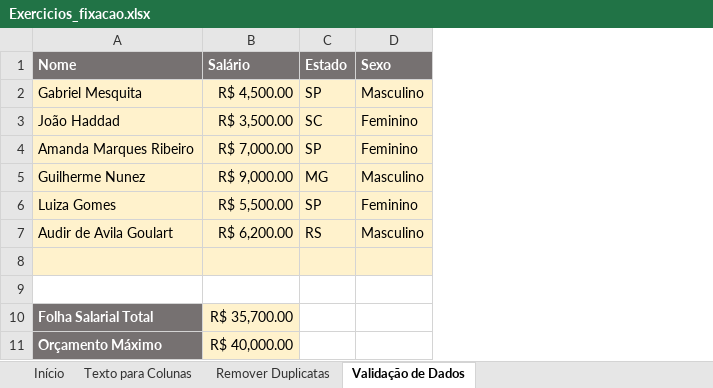
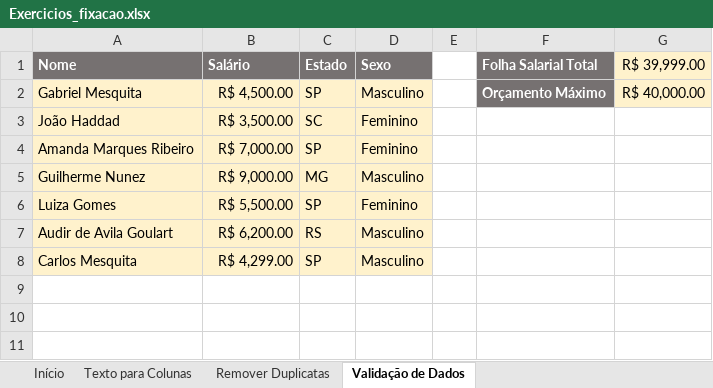
Before and after one commit to Filipeck/hashTagTreinamento, an Excel workbook: 2.Excel/hands-on/5.Ferramentas_dados/Exercicios_fixacao.xlsx, sheet Validação de Dados, drawn as a sheet; values as stored, in another font and other column widths than the file's, no borders; charts and pictures not drawn; removed rows and columns are numbered as before the commit, all else as after; the diff names each change by its address in the sheet, - before the commit and + after, or states it on an @@ line.

Commit message:
exercicios fixacao pt3

```diff
--- a/2.Excel/hands-on/5.Ferramentas_dados/Exercicios_fixacao.xlsx (sheet Validação de Dados)
+++ b/2.Excel/hands-on/5.Ferramentas_dados/Exercicios_fixacao.xlsx (sheet Validação de Dados)
+column E, empty
+column F (Folha Salarial Total), row 2: Orçamento Máximo
+column G (R$ 39,999.00), row 2: R$ 40,000.00
-row 8: (empty)
+row 8: Carlos Mesquita | R$ 4,299.00 | SP | Masculino
-row 9: (empty)
-row 10: Folha Salarial Total | R$ 35,700.00
-row 11: Orçamento Máximo | R$ 40,000.00
```
Also changed, not shown: charts or pictures.
